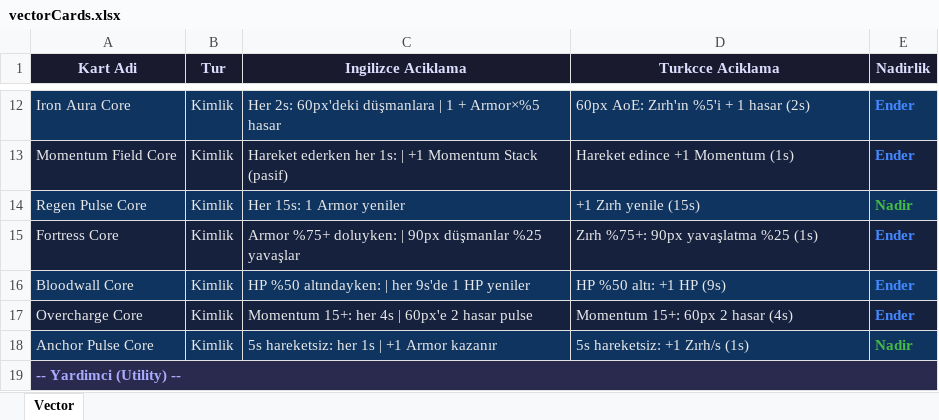
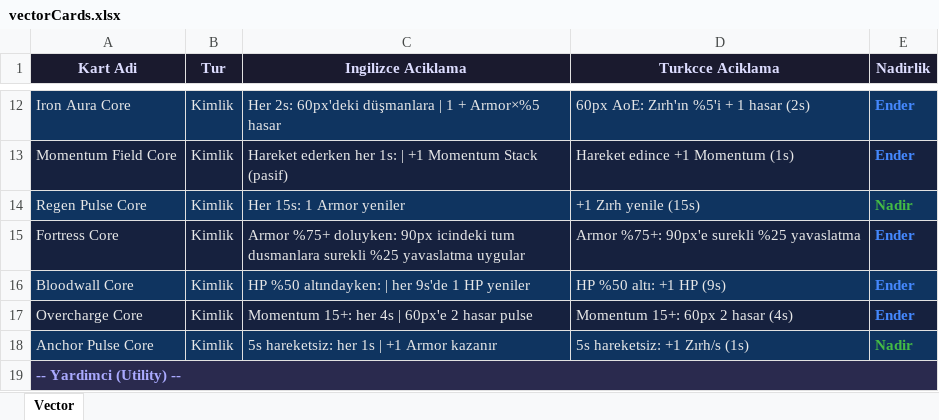
Before and after one commit to EmuraKoca/IntoTheYard, an Excel workbook: vectorCards.xlsx, sheet Vector, drawn as a sheet; only a part is shown, gaps mark what is left out; values as stored, in another font and other column widths than the file's, no borders; the diff names each change by its address in the sheet, - before the commit and + after, or states it on an @@ line.

Commit message:
Connected Core düzeltmeleri + Fortress Core + hikaye dosyası
- game_scene.gd: _get_ball_core_type inner_core_type döndürüyor (UI sprite fix)
- game_scene.gd: _CORE_FOLDER_MAP'e tüm Connected Core klasörleri eklendi
- game_scene.gd: _CORE_INDEX_MAP'e Vector Connected Core index'leri (180-184) eklendi
- game_scene.gd: _CONNECTED_CORE_INDICES const + kart UI'da Connected Core badge
- player.gd: INNER_ORBIT_RADIUS 35 → 65 (eski dış orbit boyutunda)
- player.gd: add_to_orbit Connected Core'lara scale=1.0, orbit toplarına scale=0
- ball.gd: Fortress Core sürekli çalışır (timer bağımsız), tüm düşmanlara uygular
- vectorCards.xlsx: Fortress Core açıklaması güncellendi
- stority.txt: Oyun hikayesi eklendi

```diff
--- a/vectorCards.xlsx (sheet Vector)
+++ b/vectorCards.xlsx (sheet Vector)
-C15 (Ingilizce Aciklama): …%75+ doluyken: | 90px düşmanlar %25 yavaşlar
+C15 (Ingilizce Aciklama): …%75+ doluyken: 90px icindeki tum dusmanlara surekli %25 yavaslatma uygular
-D15 (Turkcce Aciklama): Zırh %75+: 90px yavaşlatma %25 (1s)
+D15 (Turkcce Aciklama): Armor %75+: 90px'e surekli %25 yavaslatma
```
Also changed, not shown: 4 other files.
